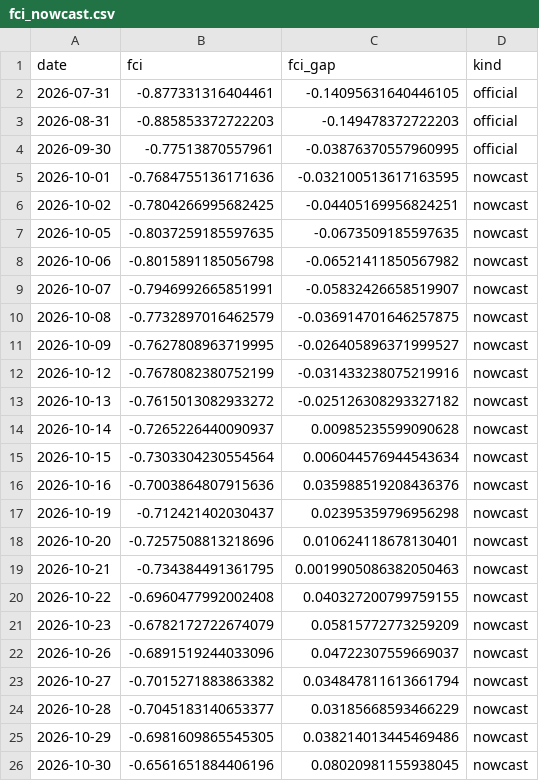
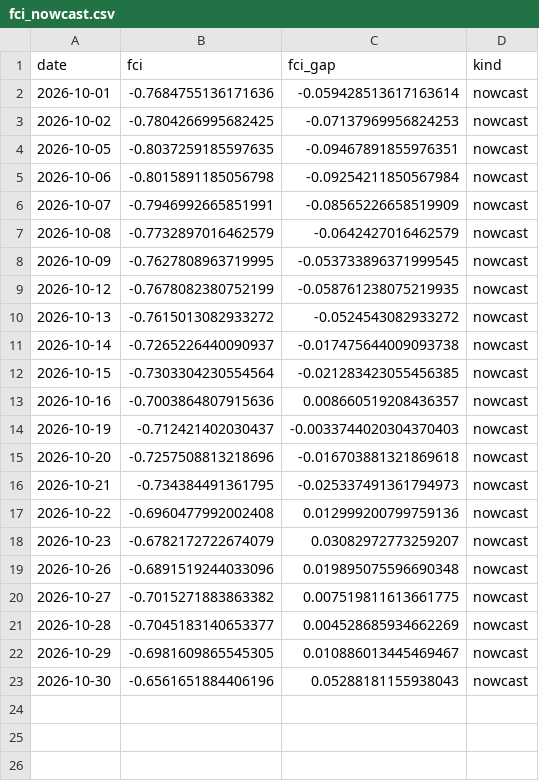
Before and after one commit to alp-simsek/fcistar, a CSV file: backend/data/output/fci_nowcast.csv, drawn as a sheet.

```diff
--- a/backend/data/output/fci_nowcast.csv
+++ b/backend/data/output/fci_nowcast.csv
@@ -1,26 +1,23 @@
 date,fci,fci_gap,kind
-2026-07-31,-0.877331316404461,-0.14095631640446105,official
-2026-08-31,-0.885853372722203,-0.149478372722203,official
-2026-09-30,-0.77513870557961,-0.03876370557960995,official
-2026-10-01,-0.7684755136171636,-0.032100513617163595,nowcast
-2026-10-02,-0.7804266995682425,-0.04405169956824251,nowcast
-2026-10-05,-0.8037259185597635,-0.0673509185597635,nowcast
-2026-10-06,-0.8015891185056798,-0.06521411850567982,nowcast
-2026-10-07,-0.7946992665851991,-0.05832426658519907,nowcast
-2026-10-08,-0.7732897016462579,-0.036914701646257875,nowcast
-2026-10-09,-0.7627808963719995,-0.026405896371999527,nowcast
-2026-10-12,-0.7678082380752199,-0.031433238075219916,nowcast
-2026-10-13,-0.7615013082933272,-0.025126308293327182,nowcast
-2026-10-14,-0.7265226440090937,0.00985235599090628,nowcast
-2026-10-15,-0.7303304230554564,0.006044576944543634,nowcast
-2026-10-16,-0.7003864807915636,0.035988519208436376,nowcast
-2026-10-19,-0.712421402030437,0.02395359796956298,nowcast
-2026-10-20,-0.7257508813218696,0.010624118678130401,nowcast
-2026-10-21,-0.734384491361795,0.0019905086382050463,nowcast
-2026-10-22,-0.6960477992002408,0.040327200799759155,nowcast
-2026-10-23,-0.6782172722674079,0.05815772773259209,nowcast
-2026-10-26,-0.6891519244033096,0.04722307559669037,nowcast
-2026-10-27,-0.7015271883863382,0.034847811613661794,nowcast
-2026-10-28,-0.7045183140653377,0.03185668593466229,nowcast
-2026-10-29,-0.6981609865545305,0.038214013445469486,nowcast
-2026-10-30,-0.6561651884406196,0.08020981155938045,nowcast
+2026-10-01,-0.7684755136171636,-0.059428513617163614,nowcast
+2026-10-02,-0.7804266995682425,-0.07137969956824253,nowcast
+2026-10-05,-0.8037259185597635,-0.09467891855976351,nowcast
+2026-10-06,-0.8015891185056798,-0.09254211850567984,nowcast
+2026-10-07,-0.7946992665851991,-0.08565226658519909,nowcast
+2026-10-08,-0.7732897016462579,-0.0642427016462579,nowcast
+2026-10-09,-0.7627808963719995,-0.053733896371999545,nowcast
+2026-10-12,-0.7678082380752199,-0.058761238075219935,nowcast
+2026-10-13,-0.7615013082933272,-0.0524543082933272,nowcast
+2026-10-14,-0.7265226440090937,-0.017475644009093738,nowcast
+2026-10-15,-0.7303304230554564,-0.021283423055456385,nowcast
+2026-10-16,-0.7003864807915636,0.008660519208436357,nowcast
+2026-10-19,-0.712421402030437,-0.0033744020304370403,nowcast
+2026-10-20,-0.7257508813218696,-0.016703881321869618,nowcast
+2026-10-21,-0.734384491361795,-0.025337491361794973,nowcast
+2026-10-22,-0.6960477992002408,0.012999200799759136,nowcast
+2026-10-23,-0.6782172722674079,0.03082972773259207,nowcast
+2026-10-26,-0.6891519244033096,0.019895075596690348,nowcast
+2026-10-27,-0.7015271883863382,0.007519811613661775,nowcast
+2026-10-28,-0.7045183140653377,0.004528685934662269,nowcast
+2026-10-29,-0.6981609865545305,0.010886013445469467,nowcast
+2026-10-30,-0.6561651884406196,0.05288181155938043,nowcast
```
Also changed, not shown: backend/data/output/fci_components.csv, backend/data/output/forecast_inputs/covid_dummies.csv, 9 other files.
